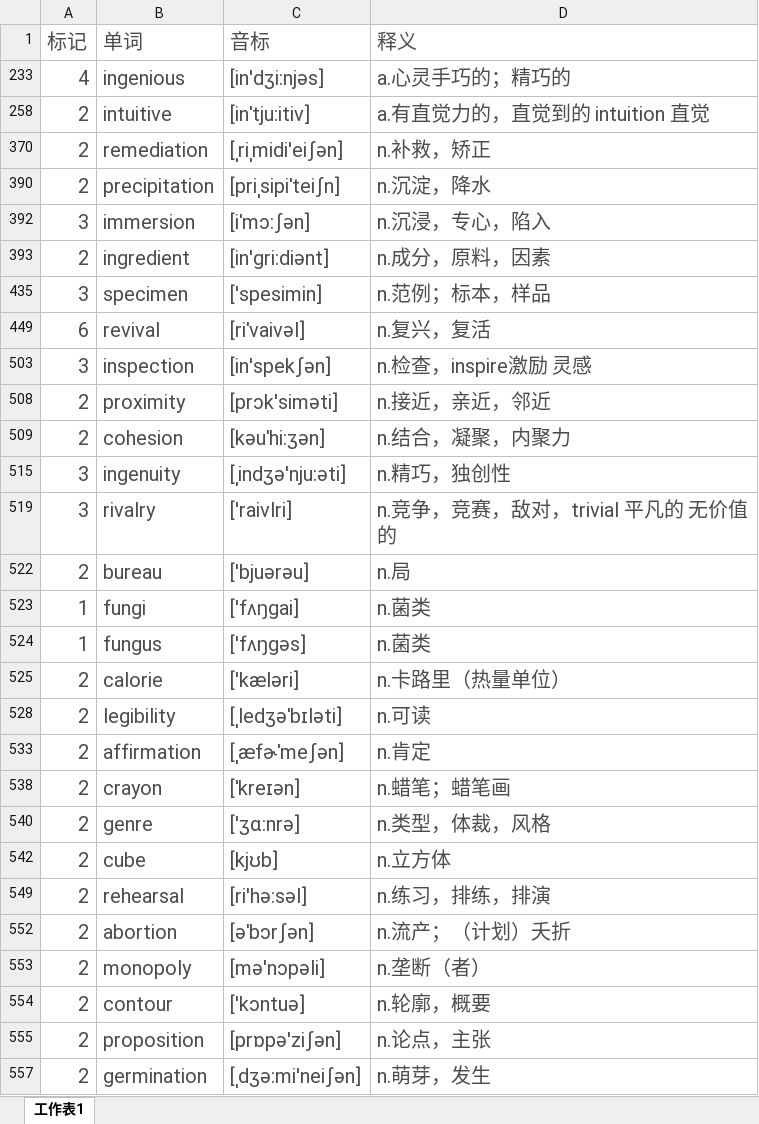
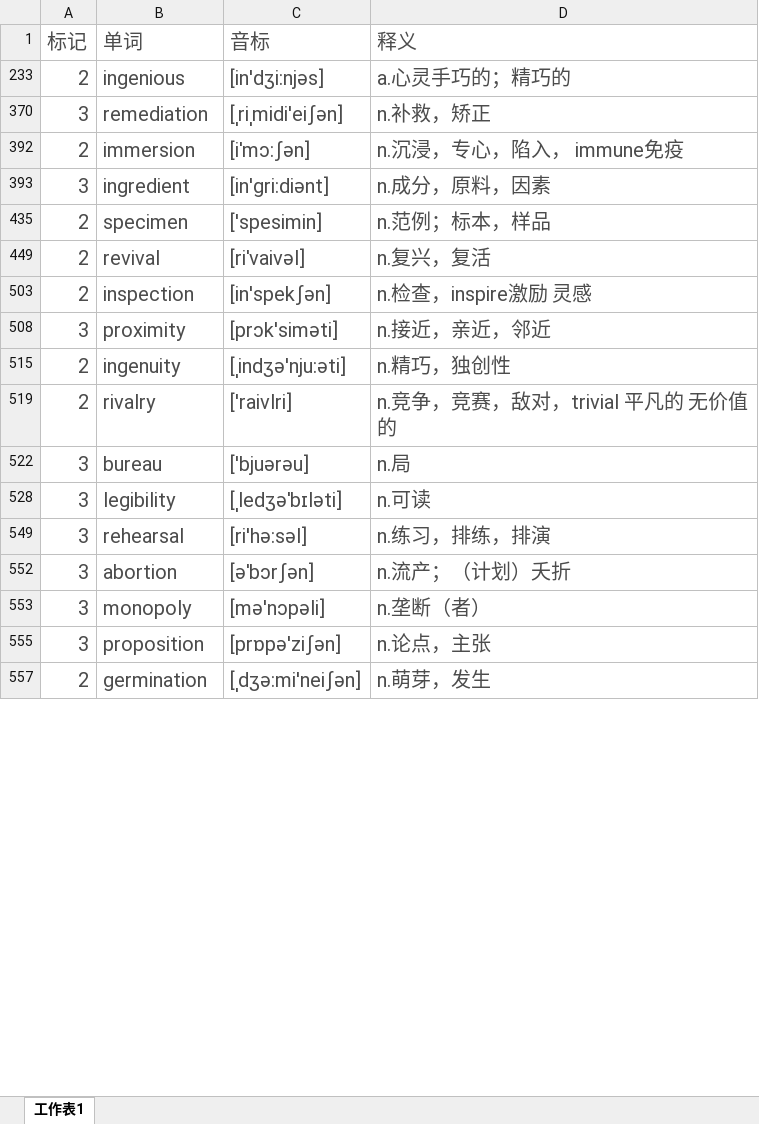
Before and after one commit to mytEcust/toefllevellist, an Excel workbook: Level 4.xlsx, sheet 工作表1, drawn as a sheet; only a part is shown; values as stored, in another font and other column widths than the file's, no borders; charts and pictures not drawn; the diff covers the shown part only; the diff names each change by its address in the sheet, - before the commit and + after, or states it on an @@ line.

Commit message:
0115

```diff
--- a/Level 4.xlsx (sheet 工作表1)
+++ b/Level 4.xlsx (sheet 工作表1)
-A233 (标记): 4
+A233 (标记): 2
-row 258: 2 | intuitive | [inˈtju:itiv] | a.有直觉力的，直觉到的 intuition 直觉
-A370 (标记): 2
+A370 (标记): 3
-row 390: 2 | precipitation | [priˌsipiˈteiʃn] | n.沉淀，降水
-A392 (标记): 3
+A392 (标记): 2
-D392 (释义): n.沉浸，专心，陷入
+D392 (释义): n.沉浸，专心，陷入， immune免疫
-A393 (标记): 2
+A393 (标记): 3
-A435 (标记): 3
+A435 (标记): 2
-A449 (标记): 6
+A449 (标记): 2
-A503 (标记): 3
+A503 (标记): 2
-A508 (标记): 2
+A508 (标记): 3
-row 509: 2 | cohesion | [kəuˈhi:ʒən] | n.结合，凝聚，内聚力
-A515 (标记): 3
+A515 (标记): 2
-A519 (标记): 3
+A519 (标记): 2
-A522 (标记): 2
+A522 (标记): 3
@@ row 523 hidden: 1 | fungi | ['fʌŋgai] | n.菌类 @@
@@ row 524 hidden: 1 | fungus | ['fʌŋgəs] | n.菌类 @@
-row 525: 2 | calorie | ['kæləri] | n.卡路里（热量单位）
-A528 (标记): 2
+A528 (标记): 3
-row 533: 2 | affirmation | [ˌæfɚˈmeʃən] | n.肯定
-row 538: 2 | crayon | [ˈkreɪən] | n.蜡笔；蜡笔画
-row 540: 2 | genre | ['ʒɑ:nrə] | n.类型，体裁，风格
-row 542: 2 | cube | [kjʊb] | n.立方体
-A549 (标记): 2
+A549 (标记): 3
-A552:A553 (标记): 2
+A552:A553 (标记): 3
-row 554: 2 | contour | ['kɔntuə] | n.轮廓，概要
-A555 (标记): 2
+A555 (标记): 3
```
Also changed, not shown: 1 removed row, 35 hidden or unhidden rows and 11 edited cells elsewhere in this sheet, hidden cells.
